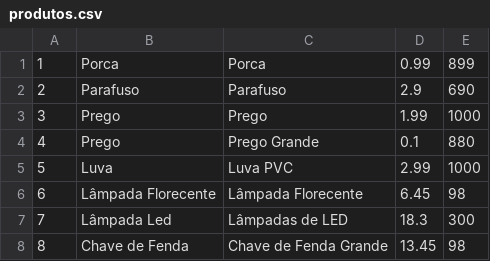
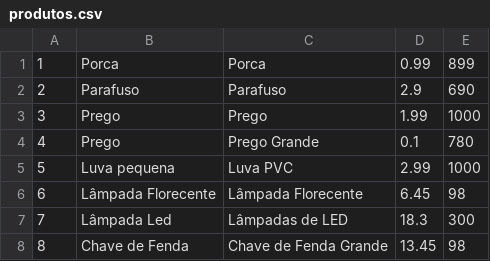
Before and after one commit to Liss1302/eclipse, a CSV file: ProjetoHortelino/bd/produtos.csv, drawn as a sheet.

```diff
--- a/ProjetoHortelino/bd/produtos.csv
+++ b/ProjetoHortelino/bd/produtos.csv
@@ -3,4 +3,4 @@
 3;Prego;Prego;1.99;1000
-4;Prego;Prego Grande;0.1;880
-5;Luva;Luva PVC;2.99;1000
+4;Prego;Prego Grande;0.1;780
+5;Luva pequena;Luva PVC;2.99;1000
 6;Lâmpada Florecente;Lâmpada Florecente;6.45;98
```
Also changed, not shown: ProjetoHortelino/bd/compras.csv, 8 other files.
